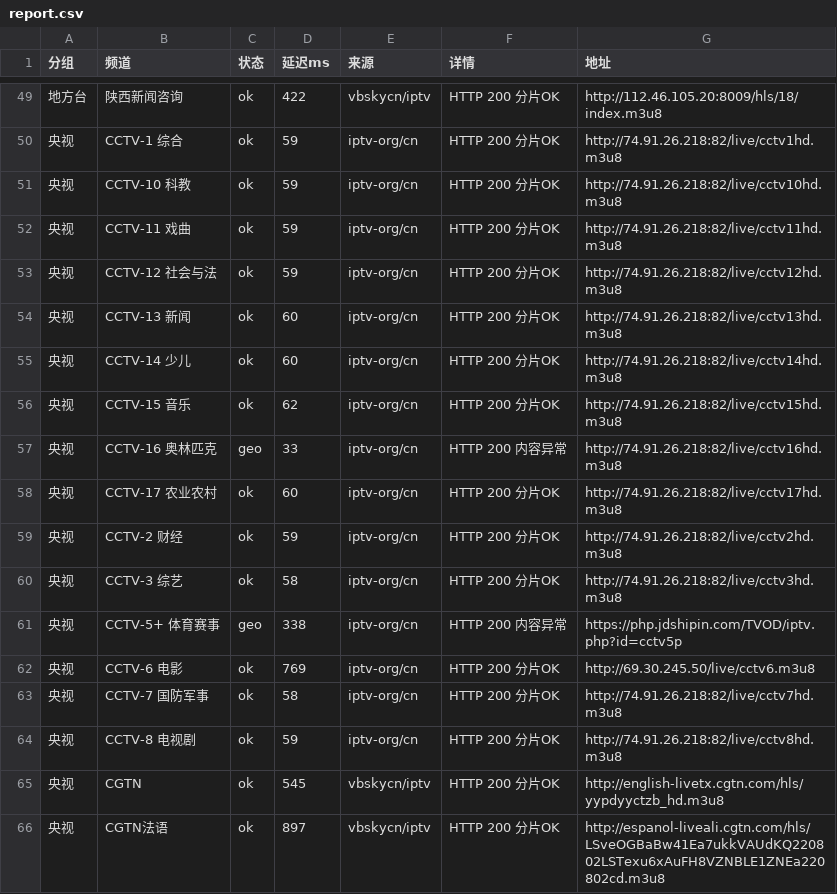
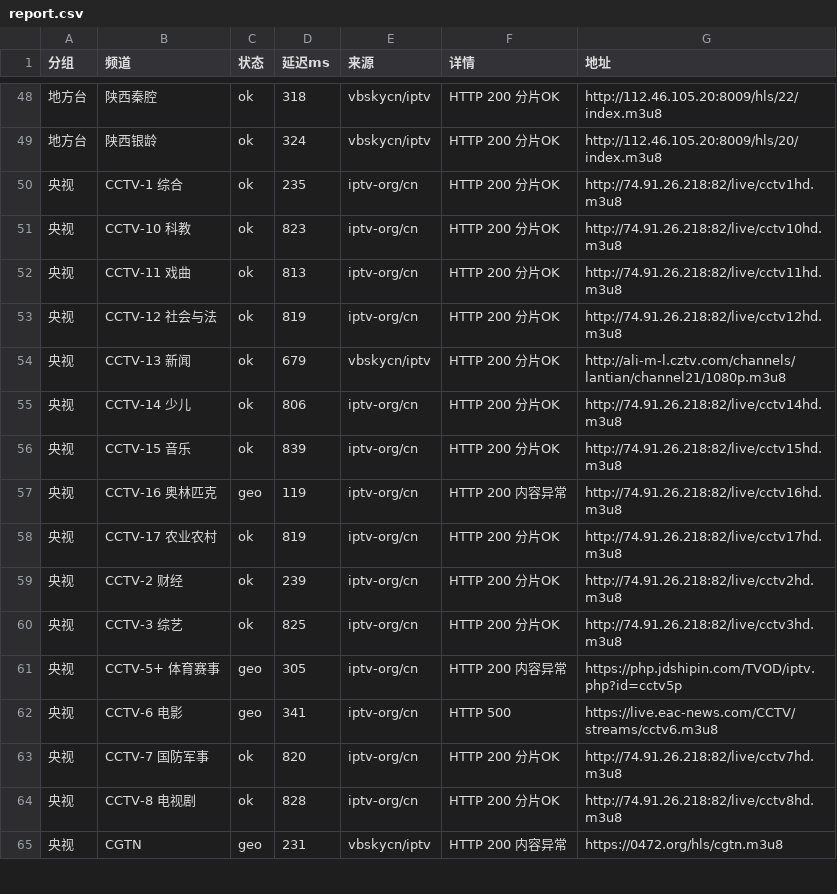
Before and after one commit to coollightxp/live-tv, a CSV file: report.csv, drawn as a sheet; only a part is shown, gaps mark what is left out; the diff covers the shown part only.

```diff
--- a/report.csv
+++ b/report.csv
@@ -49,18 +48,18 @@
-地方台,陕西新闻咨询,ok,422,vbskycn/iptv,HTTP 200 分片OK,http://112.46.105.20:8009/hls/18/index.m3u8
-央视,CCTV-1 综合,ok,59,iptv-org/cn,HTTP 200 分片OK,http://74.91.26.218:82/live/cctv1hd.m3u8
-央视,CCTV-10 科教,ok,59,iptv-org/cn,HTTP 200 分片OK,http://74.91.26.218:82/live/cctv10hd.m3u8
-央视,CCTV-11 戏曲,ok,59,iptv-org/cn,HTTP 200 分片OK,http://74.91.26.218:82/live/cctv11hd.m3u8
-央视,CCTV-12 社会与法,ok,59,iptv-org/cn,HTTP 200 分片OK,http://74.91.26.218:82/live/cctv12hd.m3u8
-央视,CCTV-13 新闻,ok,60,iptv-org/cn,HTTP 200 分片OK,http://74.91.26.218:82/live/cctv13hd.m3u8
-央视,CCTV-14 少儿,ok,60,iptv-org/cn,HTTP 200 分片OK,http://74.91.26.218:82/live/cctv14hd.m3u8
-央视,CCTV-15 音乐,ok,62,iptv-org/cn,HTTP 200 分片OK,http://74.91.26.218:82/live/cctv15hd.m3u8
-央视,CCTV-16 奥林匹克,geo,33,iptv-org/cn,HTTP 200 内容异常,http://74.91.26.218:82/live/cctv16hd.m3u8
-央视,CCTV-17 农业农村,ok,60,iptv-org/cn,HTTP 200 分片OK,http://74.91.26.218:82/live/cctv17hd.m3u8
-央视,CCTV-2 财经,ok,59,iptv-org/cn,HTTP 200 分片OK,http://74.91.26.218:82/live/cctv2hd.m3u8
-央视,CCTV-3 综艺,ok,58,iptv-org/cn,HTTP 200 分片OK,http://74.91.26.218:82/live/cctv3hd.m3u8
-央视,CCTV-5+ 体育赛事,geo,338,iptv-org/cn,HTTP 200 内容异常,https://php.jdshipin.com/TVOD/iptv.php?id=cctv5p
-央视,CCTV-6 电影,ok,769,iptv-org/cn,HTTP 200 分片OK,http://69.30.245.50/live/cctv6.m3u8
-央视,CCTV-7 国防军事,ok,58,iptv-org/cn,HTTP 200 分片OK,http://74.91.26.218:82/live/cctv7hd.m3u8
-央视,CCTV-8 电视剧,ok,59,iptv-org/cn,HTTP 200 分片OK,http://74.91.26.218:82/live/cctv8hd.m3u8
-央视,CGTN,ok,545,vbskycn/iptv,HTTP 200 分片OK,http://english-livetx.cgtn.com/hls/yypdyyctzb_hd.m3u8
-央视,CGTN法语,ok,897,vbskycn/iptv,HTTP 200 分片OK,http://espanol-liveali.cgtn.com/hls/LSveOGBaBw41Ea7ukkVAUdKQ220802LSTexu6xAuFH8VZNBLE1ZNEa220802cd.m3u8
+地方台,陕西秦腔,ok,318,vbskycn/iptv,HTTP 200 分片OK,http://112.46.105.20:8009/hls/22/index.m3u8
+地方台,陕西银龄,ok,324,vbskycn/iptv,HTTP 200 分片OK,http://112.46.105.20:8009/hls/20/index.m3u8
+央视,CCTV-1 综合,ok,235,iptv-org/cn,HTTP 200 分片OK,http://74.91.26.218:82/live/cctv1hd.m3u8
+央视,CCTV-10 科教,ok,823,iptv-org/cn,HTTP 200 分片OK,http://74.91.26.218:82/live/cctv10hd.m3u8
+央视,CCTV-11 戏曲,ok,813,iptv-org/cn,HTTP 200 分片OK,http://74.91.26.218:82/live/cctv11hd.m3u8
+央视,CCTV-12 社会与法,ok,819,iptv-org/cn,HTTP 200 分片OK,http://74.91.26.218:82/live/cctv12hd.m3u8
+央视,CCTV-13 新闻,ok,679,vbskycn/iptv,HTTP 200 分片OK,http://ali-m-l.cztv.com/channels/lantian/channel21/1080p.m3u8
+央视,CCTV-14 少儿,ok,806,iptv-org/cn,HTTP 200 分片OK,http://74.91.26.218:82/live/cctv14hd.m3u8
+央视,CCTV-15 音乐,ok,839,iptv-org/cn,HTTP 200 分片OK,http://74.91.26.218:82/live/cctv15hd.m3u8
+央视,CCTV-16 奥林匹克,geo,119,iptv-org/cn,HTTP 200 内容异常,http://74.91.26.218:82/live/cctv16hd.m3u8
+央视,CCTV-17 农业农村,ok,819,iptv-org/cn,HTTP 200 分片OK,http://74.91.26.218:82/live/cctv17hd.m3u8
+央视,CCTV-2 财经,ok,239,iptv-org/cn,HTTP 200 分片OK,http://74.91.26.218:82/live/cctv2hd.m3u8
+央视,CCTV-3 综艺,ok,825,iptv-org/cn,HTTP 200 分片OK,http://74.91.26.218:82/live/cctv3hd.m3u8
+央视,CCTV-5+ 体育赛事,geo,305,iptv-org/cn,HTTP 200 内容异常,https://php.jdshipin.com/TVOD/iptv.php?id=cctv5p
+央视,CCTV-6 电影,geo,341,iptv-org/cn,HTTP 500,https://live.eac-news.com/CCTV/streams/cctv6.m3u8
+央视,CCTV-7 国防军事,ok,820,iptv-org/cn,HTTP 200 分片OK,http://74.91.26.218:82/live/cctv7hd.m3u8
+央视,CCTV-8 电视剧,ok,828,iptv-org/cn,HTTP 200 分片OK,http://74.91.26.218:82/live/cctv8hd.m3u8
+央视,CGTN,geo,231,vbskycn/iptv,HTTP 200 内容异常,https://0472.org/hls/cgtn.m3u8
```
Also changed, not shown: 1 added row, 2 removed rows and 66 edited cells elsewhere in this file, 3 other files.
